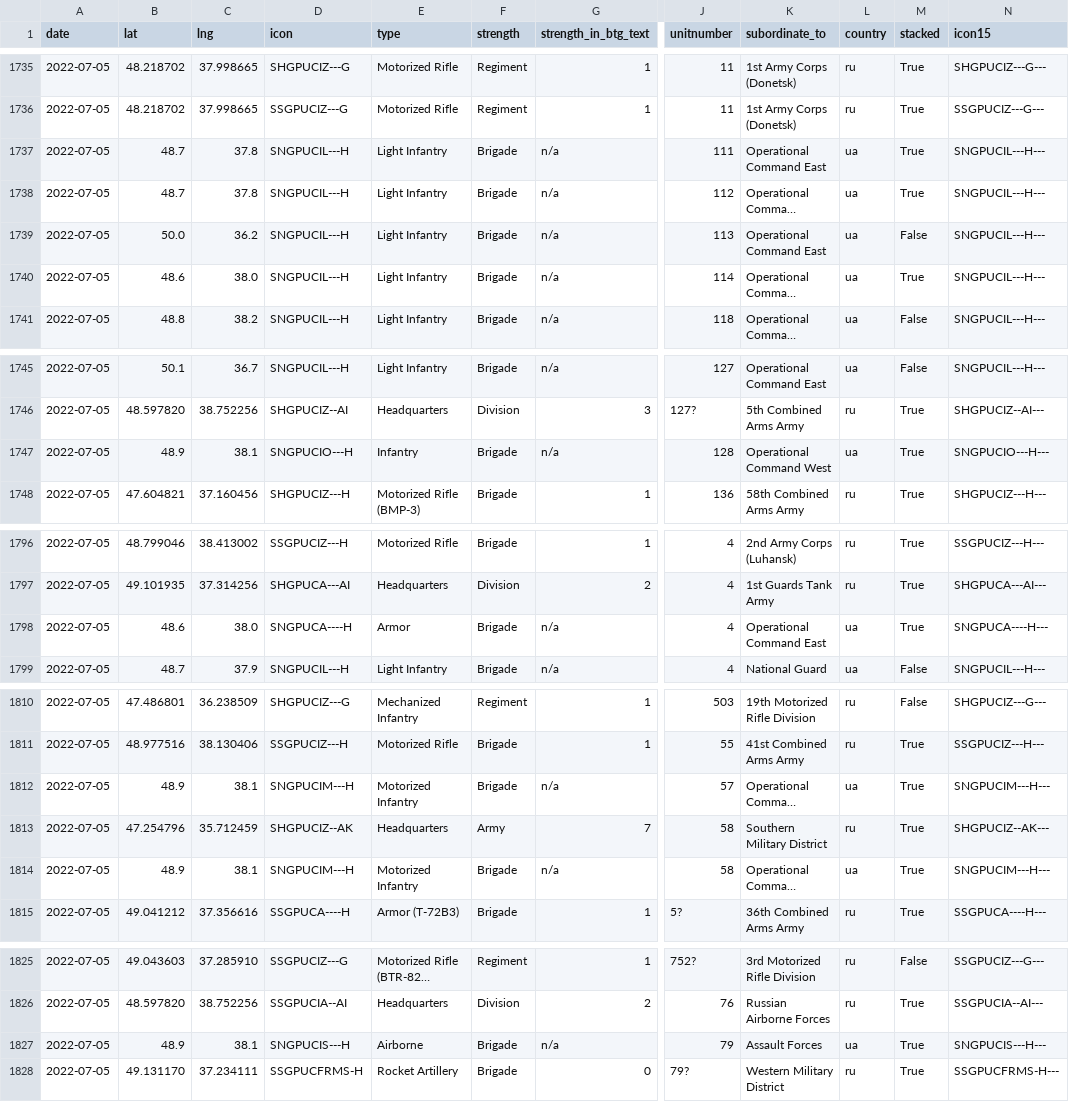
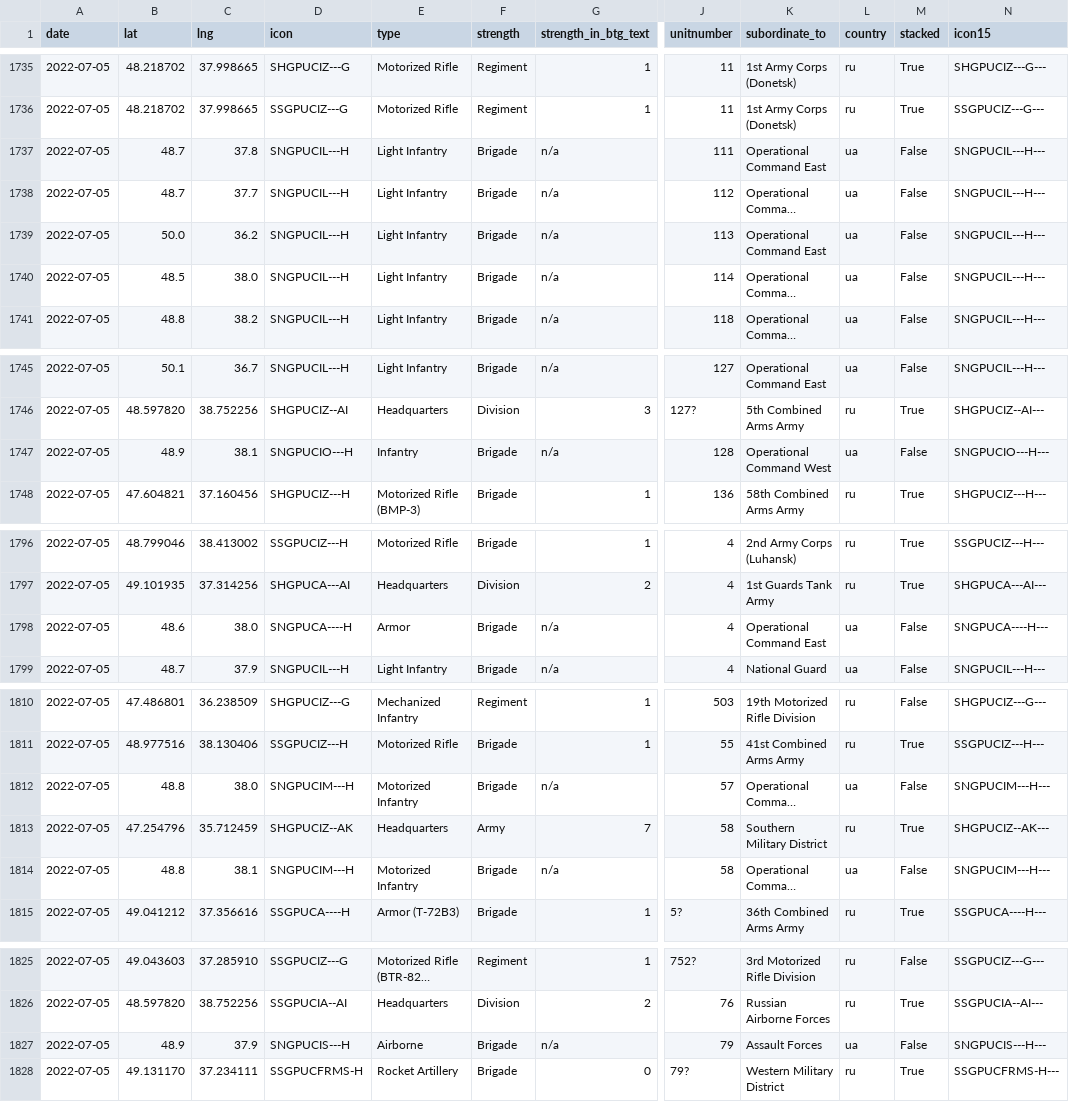
Before and after one commit to simonhuwiler/uawardata, a CSV file: data/csv/units_all.csv, drawn as a sheet; only a part is shown, gaps mark what is left out; long unchanged cells end in …; the diff names each change by its address in the sheet, - before the commit and + after, or states it on an @@ line.

```diff
--- a/data/csv/units_all.csv
+++ b/data/csv/units_all.csv
-M1737:M1738 (stacked): True
+M1737:M1738 (stacked): False
-C1738 (lng): 37.8
+C1738 (lng): 37.7
-B1740 (lat): 48.6
+B1740 (lat): 48.5
-M1740 (stacked): True
+M1740 (stacked): False
-M1747 (stacked): True
+M1747 (stacked): False
-M1798 (stacked): True
+M1798 (stacked): False
-B1812 (lat): 48.9
+B1812 (lat): 48.8
-C1812 (lng): 38.1
+C1812 (lng): 38.0
-M1812 (stacked): True
+M1812 (stacked): False
-B1814 (lat): 48.9
+B1814 (lat): 48.8
-M1814 (stacked): True
+M1814 (stacked): False
-C1827 (lng): 38.1
+C1827 (lng): 37.9
-M1827 (stacked): True
+M1827 (stacked): False
```
Also changed, not shown: data/csv/units_current.csv, 2 other files.
